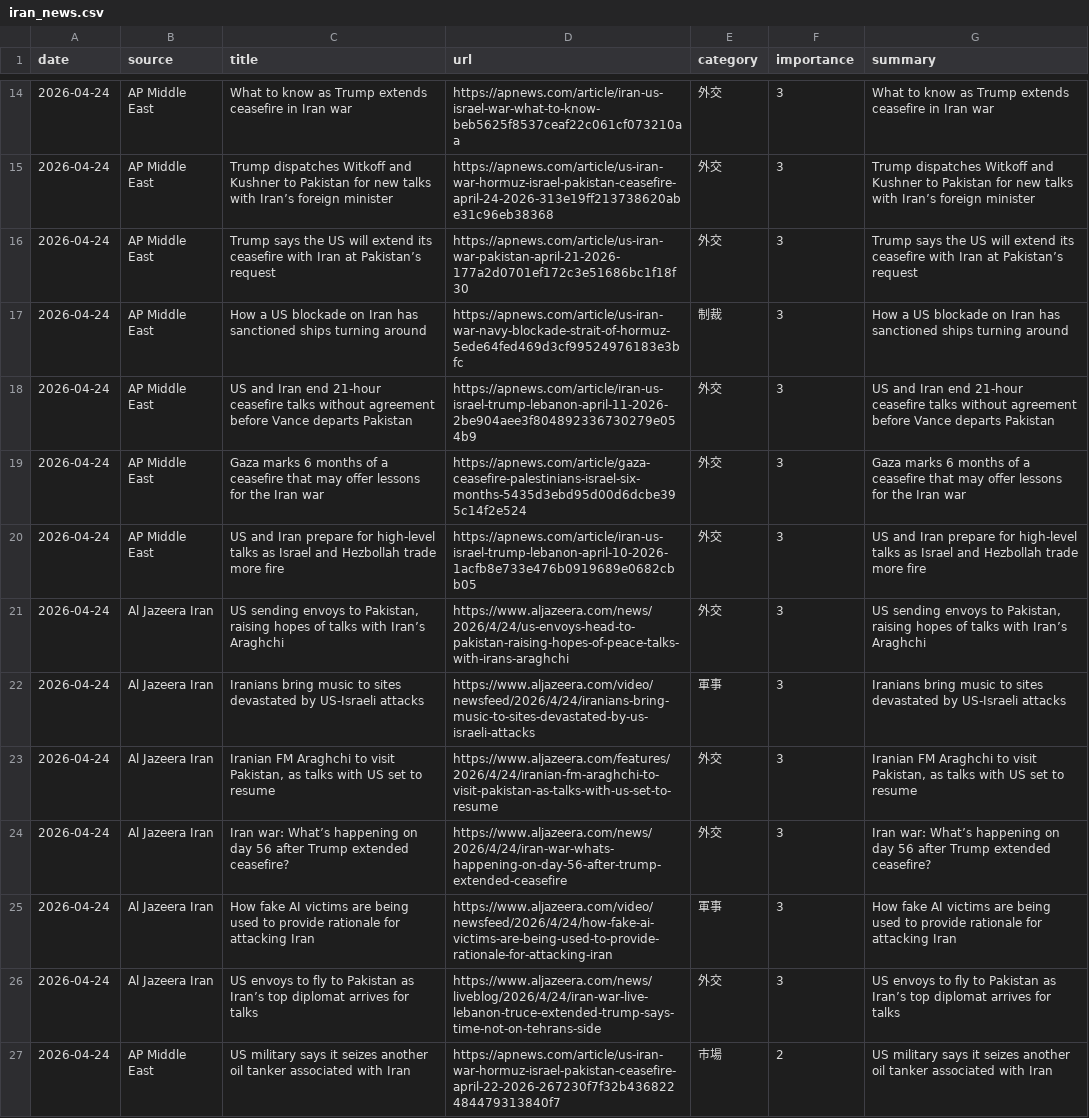
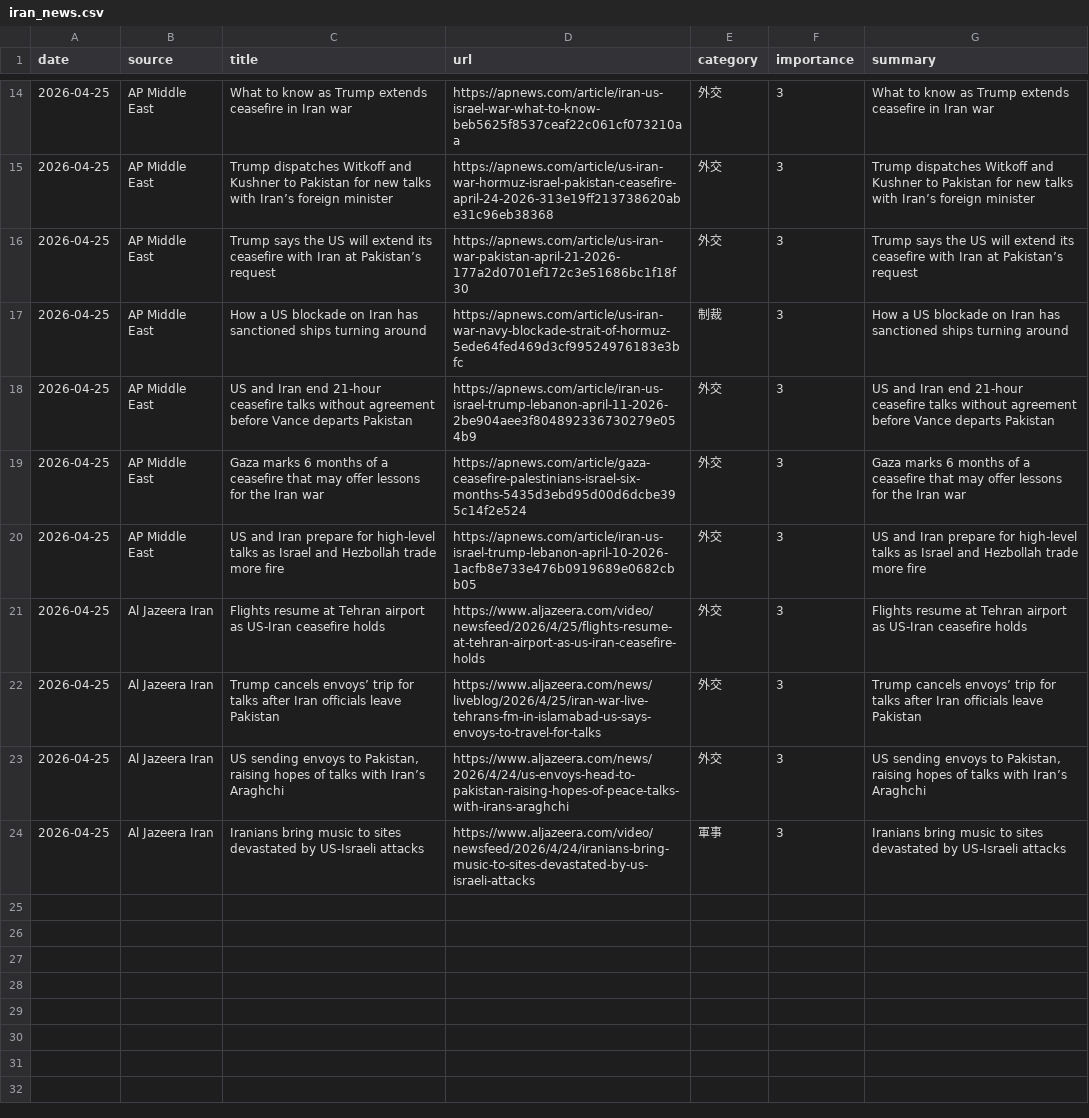
Before and after one commit to naka3-14/i-news, a CSV file: data/iran_news.csv, drawn as a sheet; only a part is shown, gaps mark what is left out; removed rows and columns are numbered as before the commit, all else as after; the diff covers the shown part only; the diff names each change by its address in the sheet, - before the commit and + after, or states it on an @@ line.

```diff
--- a/data/iran_news.csv
+++ b/data/iran_news.csv
-A14:A20 (date): 2026-04-24
+A14:A20 (date): 2026-04-25
+row 21: 2026-04-25 | Al Jazeera Iran | Flights resume at Tehran airport as US-Iran ceasefire holds | https://www.aljazeera.com/video/newsfeed/2026/4/25/flights-resume-at-tehran-airport-as-us-iran-ceasefire-holds | 外交 | 3 | Flights resume at Tehran airport as US-Iran ceasefire holds
+row 22: 2026-04-25 | Al Jazeera Iran | Trump cancels envoys’ trip for talks after Iran officials leave Pakistan | https://www.aljazeera.com/news/liveblog/2026/4/25/iran-war-live-tehrans-fm-in-islamabad-us-says-envoys-to-travel-for-talks | 外交 | 3 | Trump cancels envoys’ trip for talks after Iran officials leave Pakistan
-A23:A24 (date): 2026-04-24
+A23:A24 (date): 2026-04-25
-row 23: 2026-04-24 | Al Jazeera Iran | Iranian FM Araghchi to visit Pakistan, as talks with US set to resume | https://www.aljazeera.com/features/2026/4/24/iranian-fm-araghchi-to-visit-pakistan-as-talks-with-us-set-to-resume | 外交 | 3 | Iranian FM Araghchi to visit Pakistan, as talks with US set to resume
-row 24: 2026-04-24 | Al Jazeera Iran | Iran war: What’s happening on day 56 after Trump extended ceasefire? | https://www.aljazeera.com/news/2026/4/24/iran-war-whats-happening-on-day-56-after-trump-extended-ceasefire | 外交 | 3 | Iran war: What’s happening on day 56 after Trump extended ceasefire?
-row 25: 2026-04-24 | Al Jazeera Iran | How fake AI victims are being used to provide rationale for attacking Iran | https://www.aljazeera.com/video/newsfeed/2026/4/24/how-fake-ai-victims-are-being-used-to-provide-rationale-for-attacking-iran | 軍事 | 3 | How fake AI victims are being used to provide rationale for attacking Iran
-row 26: 2026-04-24 | Al Jazeera Iran | US envoys to fly to Pakistan as Iran’s top diplomat arrives for talks | https://www.aljazeera.com/news/liveblog/2026/4/24/iran-war-live-lebanon-truce-extended-trump-says-time-not-on-tehrans-side | 外交 | 3 | US envoys to fly to Pakistan as Iran’s top diplomat arrives for talks
-row 27: 2026-04-24 | AP Middle East | US military says it seizes another oil tanker associated with Iran | https://apnews.com/article/us-iran-war-hormuz-israel-pakistan-ceasefire-april-22-2026-267230f7f32b436822484479313840f7 | 市場 | 2 | US military says it seizes another oil tanker associated with Iran
```
Also changed, not shown: 3 added rows, 3 removed rows and 14 edited cells elsewhere in this file, 6 other files.
